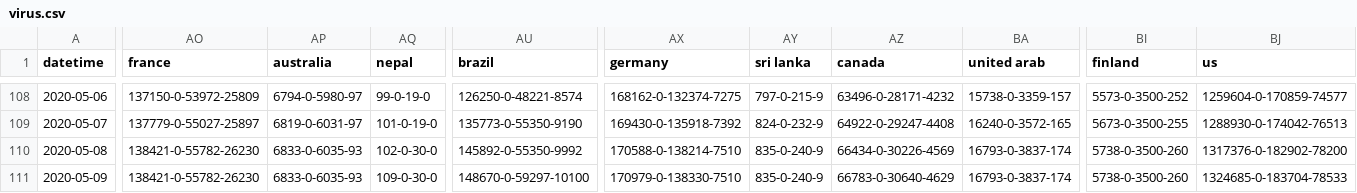
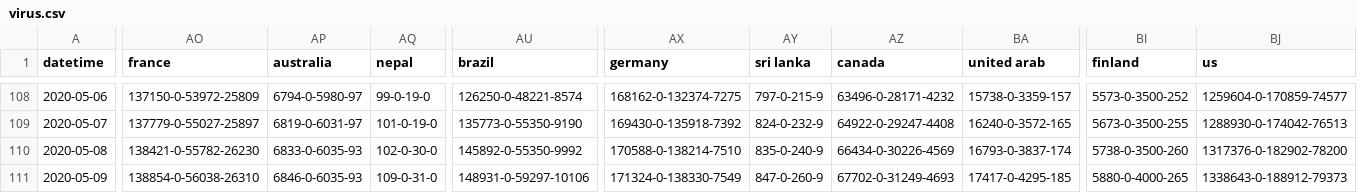
Before and after one commit to odaiwai/2020_SARS2-CoV_COVID19, a CSV file: HGIS_UW_data/virus.csv, drawn as a sheet; only a part is shown, gaps mark what is left out; the diff covers the shown part only; the diff names each change by its address in the sheet, - before the commit and + after, or states it on an @@ line.

Commit message:
Added HGIS data on 2020-05-10 08:05:44

```diff
--- a/HGIS_UW_data/virus.csv
+++ b/HGIS_UW_data/virus.csv
-AO111 (france): 138421-0-55782-26230
+AO111 (france): 138854-0-56038-26310
-AP111 (australia): 6833-0-6035-93
+AP111 (australia): 6846-0-6035-93
-AQ111 (nepal): 109-0-30-0
+AQ111 (nepal): 109-0-31-0
-AU111 (brazil): 148670-0-59297-10100
+AU111 (brazil): 148931-0-59297-10106
-AX111 (germany): 170979-0-138330-7510
+AX111 (germany): 171324-0-138330-7549
-AY111 (sri lanka): 835-0-240-9
+AY111 (sri lanka): 847-0-260-9
-AZ111 (canada): 66783-0-30640-4629
+AZ111 (canada): 67702-0-31249-4693
-BA111 (united arab): 16793-0-3837-174
+BA111 (united arab): 17417-0-4295-185
-BI111 (finland): 5738-0-3500-260
+BI111 (finland): 5880-0-4000-265
-BJ111 (us): 1324685-0-183704-78533
+BJ111 (us): 1338643-0-188912-79373
```
Also changed, not shown: 72 edited cells elsewhere in this file.
